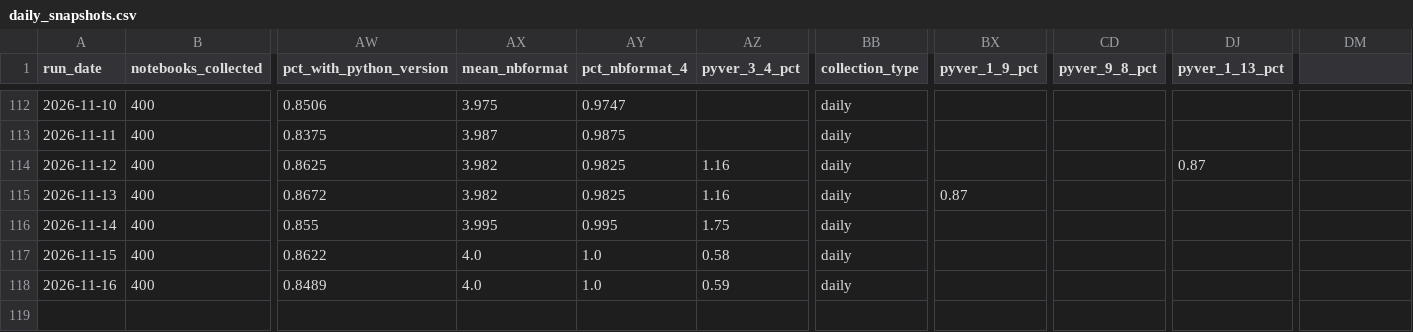
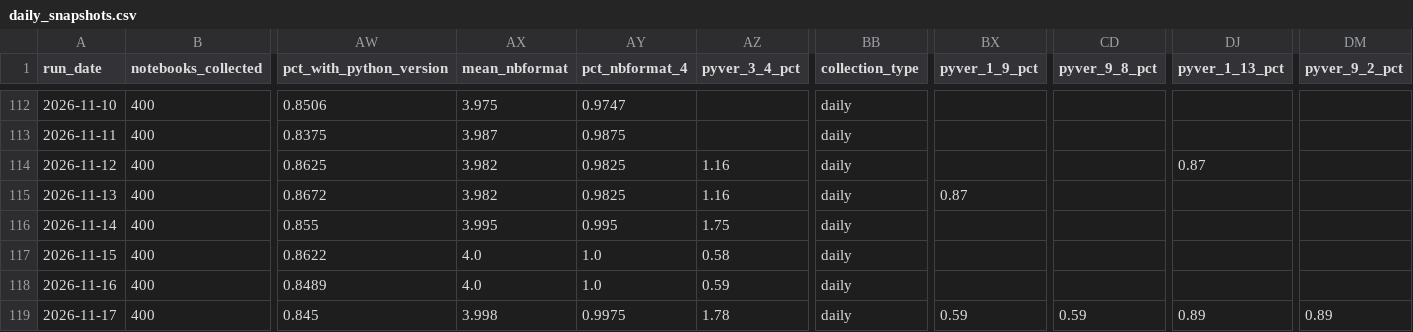
Before and after one commit to rodrigosf672/notebook-observatory, a CSV file: datasets/daily_snapshots.csv, drawn as a sheet; only a part is shown, gaps mark what is left out; rows hold the shown columns only; the diff names each change by its address in the sheet, - before the commit and + after, or states it on an @@ line.

```diff
--- a/datasets/daily_snapshots.csv
+++ b/datasets/daily_snapshots.csv
-DM1: (empty)
+DM1: pyver_9_2_pct
+row 119: 2026-11-17 | 400 | 0.845 | 3.998 | 0.9975 | 1.78 | daily | 0.59 | 0.59 | 0.89 | 0.89
```
Also changed, not shown: datasets/library_adoption.csv, site/daily_snapshots.csv, 6 other files.
